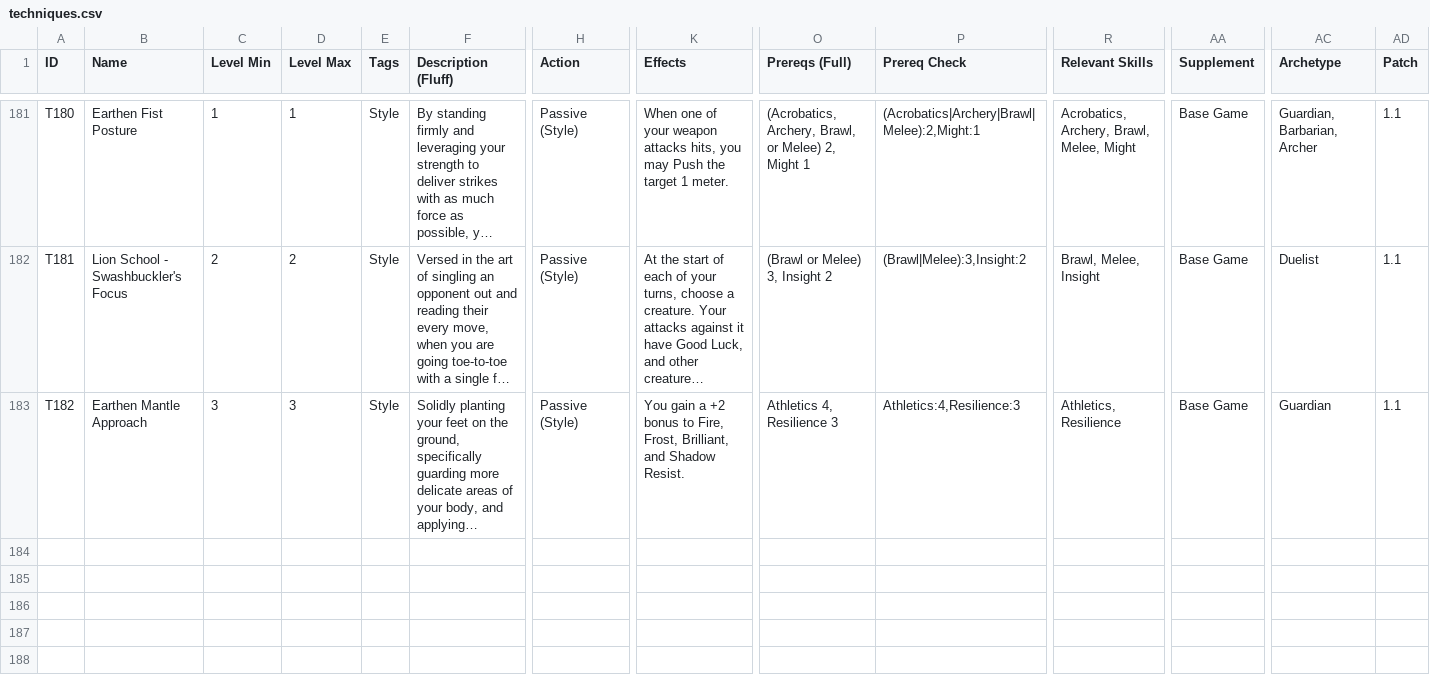
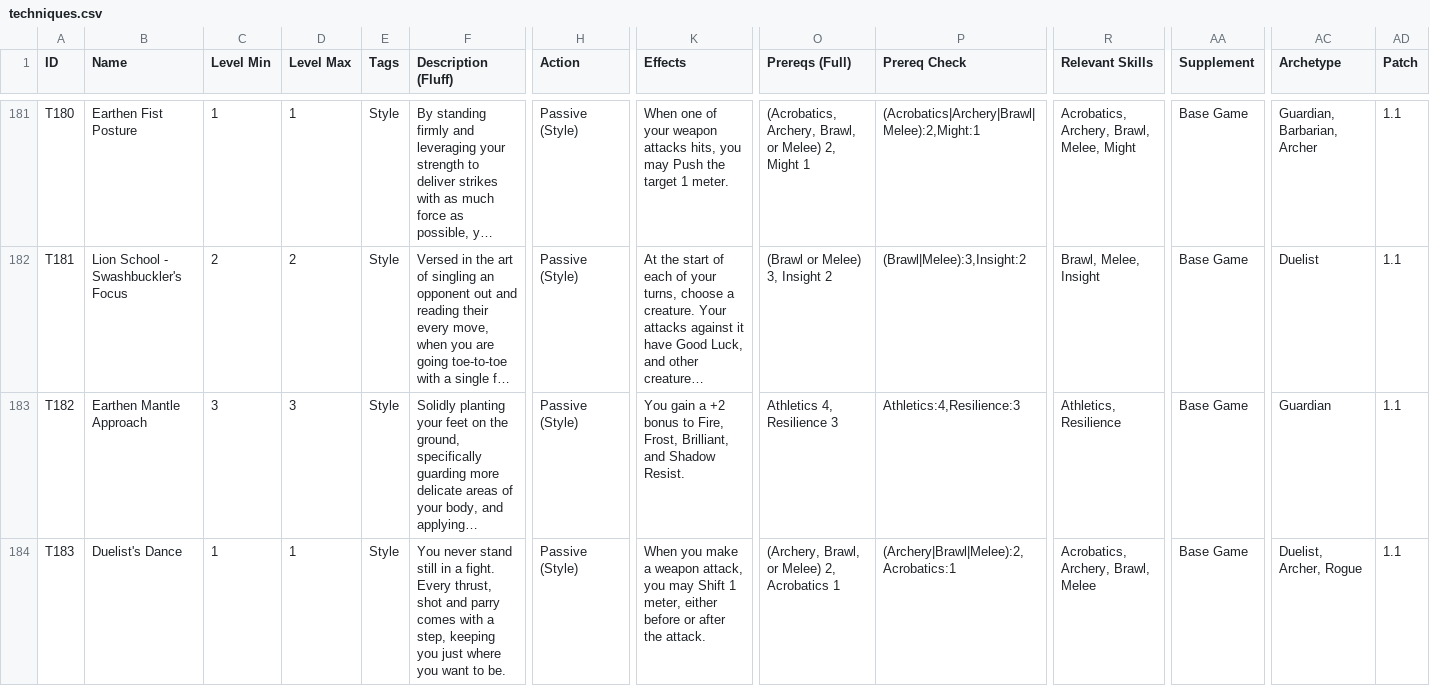
Before and after one commit to sessorach/flagonquest, a CSV file: scripts/techniques.csv, drawn as a sheet; only a part is shown, gaps mark what is left out; long unchanged cells end in …; rows hold the shown columns only; the diff names each change by its address in the sheet, - before the commit and + after, or states it on an @@ line.

```diff
--- a/scripts/techniques.csv
+++ b/scripts/techniques.csv
+row 184: T183 | Duelist's Dance | 1 | 1 | Style | You never stand still in a fight. Every thrust, shot and parry comes with a step, keeping you just where you want to be. | Passive (Style) | When you make a weapon attack, you may Shift 1 meter, either before or after the attack. | (Archery, Brawl, or Melee) 2, Acrobatics 1 | (Archery|Brawl|Melee):2,Acrobatics:1 | Acrobatics, Archery, Brawl, Melee | Base Game | Duelist, Archer, Rogue | 1.1
```
Also changed, not shown: 3 other files.
